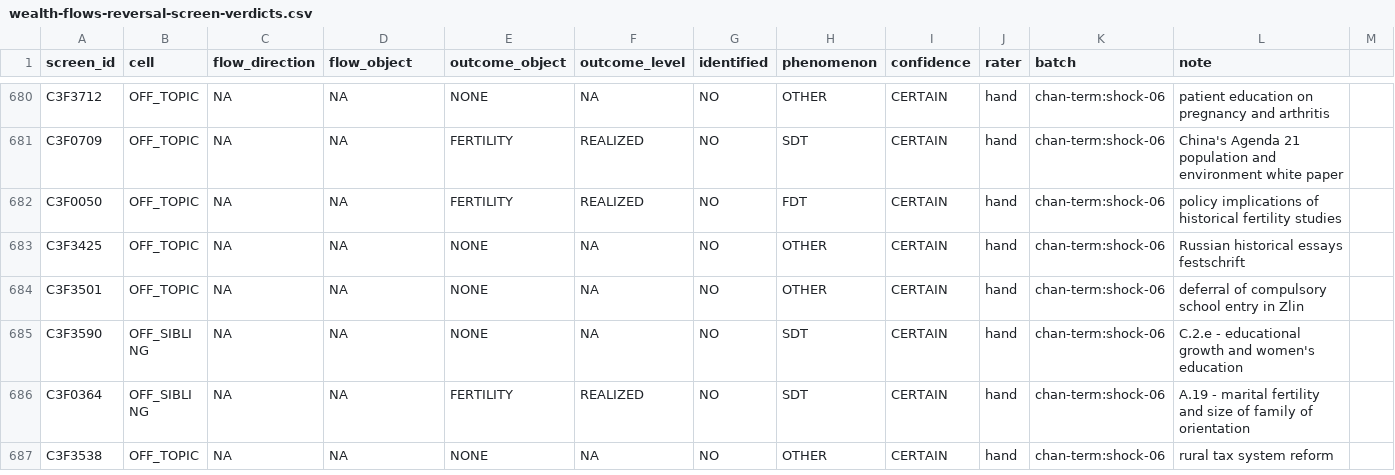
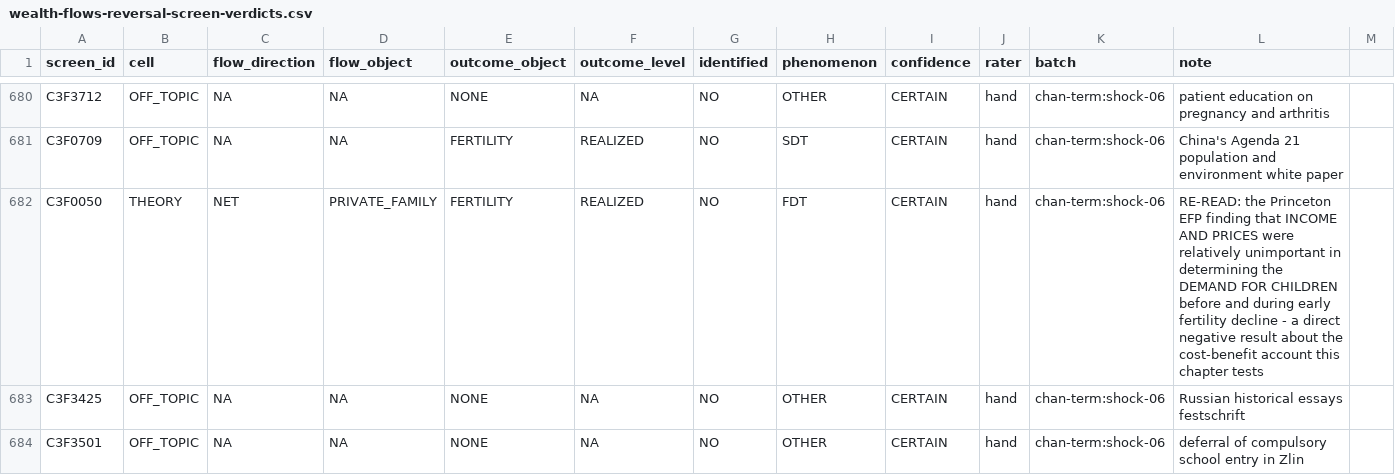
Before and after one commit to anup-malani/fertility-review-causes, a CSV file: extraction/wealth-flows-reversal-screen-verdicts.csv, drawn as a sheet; only a part is shown, gaps mark what is left out; the shorter side is filled out with more unchanged rows; the diff covers the shown part only.

```diff
--- a/extraction/wealth-flows-reversal-screen-verdicts.csv
+++ b/extraction/wealth-flows-reversal-screen-verdicts.csv
@@ -681,3 +681,3 @@ C3F3712,OFF_TOPIC,NA,NA,NONE,NA,NO,OTHER,CERTAIN,hand,chan-term:shock-06,patient
 C3F0709,OFF_TOPIC,NA,NA,FERTILITY,REALIZED,NO,SDT,CERTAIN,hand,chan-term:shock-06,China's Agenda 21 population and environment white paper
-C3F0050,OFF_TOPIC,NA,NA,FERTILITY,REALIZED,NO,FDT,CERTAIN,hand,chan-term:shock-06,policy implications of historical fertility studies
+C3F0050,THEORY,NET,PRIVATE_FAMILY,FERTILITY,REALIZED,NO,FDT,CERTAIN,hand,chan-term:shock-06,RE-READ: the Princeton EFP finding that INCOME AND PRICES were relatively unimportant in determining the DEMAND FOR CHILDREN before and during early fertility decline - a direct negative result about the cost-benefit account this chapter tests
 C3F3425,OFF_TOPIC,NA,NA,NONE,NA,NO,OTHER,CERTAIN,hand,chan-term:shock-06,Russian historical essays festschrift
```
Also changed, not shown: 10 edited cells elsewhere in this file.
